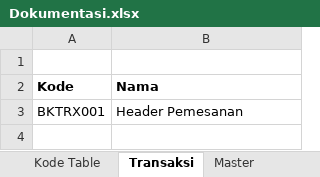
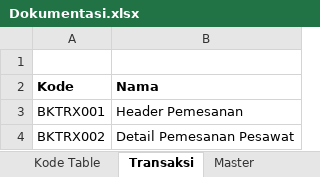
Before and after one commit to loztzero/travel, an Excel workbook: Nita Doc/Dokumentasi.xlsx, sheet Transaksi, drawn as a sheet; values as stored, in another font and other column widths than the file's, no borders; charts and pictures not drawn; the diff names each change by its address in the sheet, - before the commit and + after, or states it on an @@ line.

```diff
--- a/Nita Doc/Dokumentasi.xlsx (sheet Transaksi)
+++ b/Nita Doc/Dokumentasi.xlsx (sheet Transaksi)
+row 4: BKTRX002 | Detail Pemesanan Pesawat
```
Also changed, not shown: sheet Master, sheet Kode Table, charts or pictures, 1 other file.
